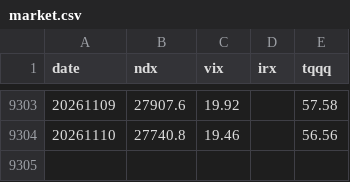
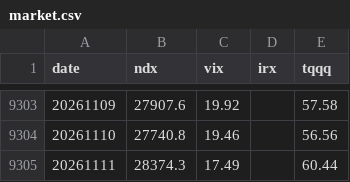
Before and after one commit to okayksh/Tripod, a CSV file: data/market.csv, drawn as a sheet; only a part is shown, gaps mark what is left out.

```diff
--- a/data/market.csv
+++ b/data/market.csv
@@ -9304 +9304,2 @@ date,ndx,vix,irx,tqqq
 20261110,27740.8,19.46,,56.56
+20261111,28374.3,17.49,,60.44
```
Also changed, not shown: 2 other files.
